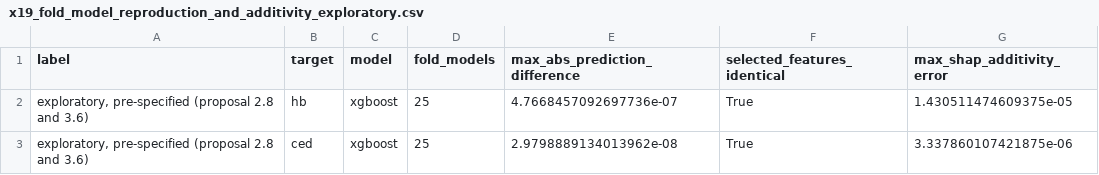
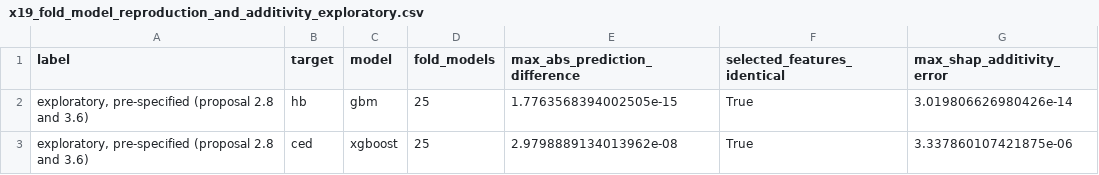
Before and after one commit to neshard/Anemia-CED, a CSV file: results/exploratory/x19_fold_model_reproduction_and_additivity_exploratory.csv, drawn as a sheet.

```diff
--- a/results/exploratory/x19_fold_model_reproduction_and_additivity_exploratory.csv
+++ b/results/exploratory/x19_fold_model_reproduction_and_additivity_exploratory.csv
@@ -1,3 +1,3 @@
 label,target,model,fold_models,max_abs_prediction_difference,selected_features_identical,max_shap_additivity_error
-"exploratory, pre-specified (proposal 2.8 and 3.6)",hb,xgboost,25,4.7668457092697736e-07,True,1.430511474609375e-05
+"exploratory, pre-specified (proposal 2.8 and 3.6)",hb,gbm,25,1.7763568394002505e-15,True,3.019806626980426e-14
 "exploratory, pre-specified (proposal 2.8 and 3.6)",ced,xgboost,25,2.9798889134013962e-08,True,3.337860107421875e-06
```
Also changed, not shown: results/exploratory/x17_shap_global_ranking_out_of_sample_exploratory.csv, results/exploratory/x20_shap_vs_builtin_importance_final_exploratory.csv, 13 other files.
